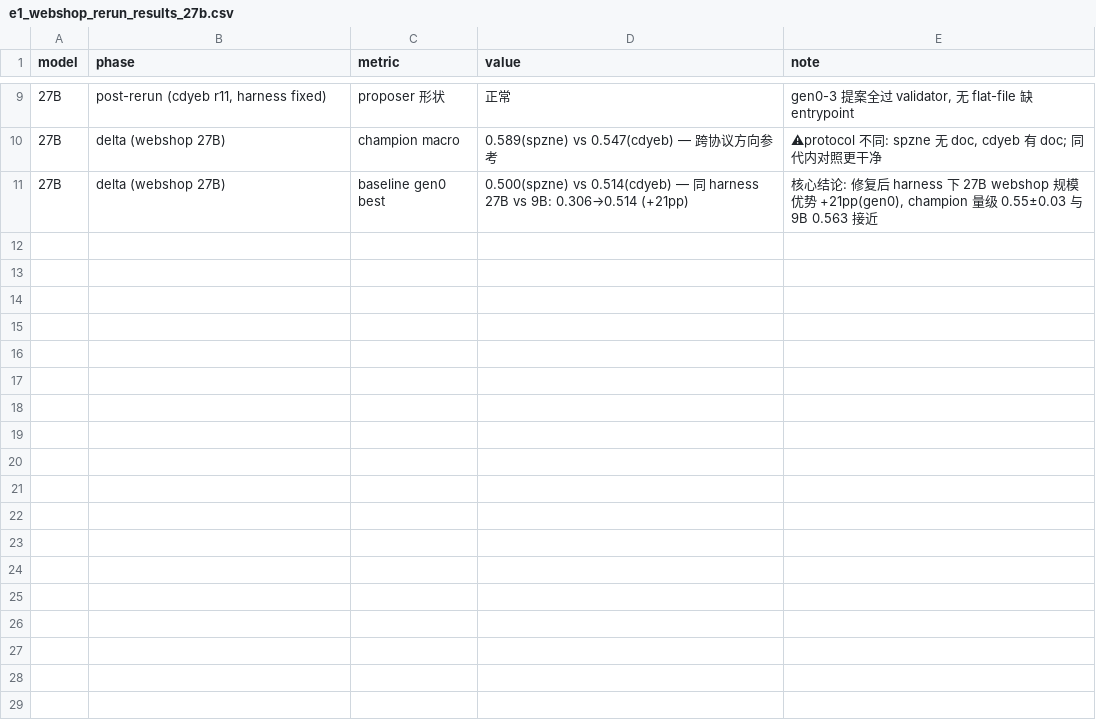
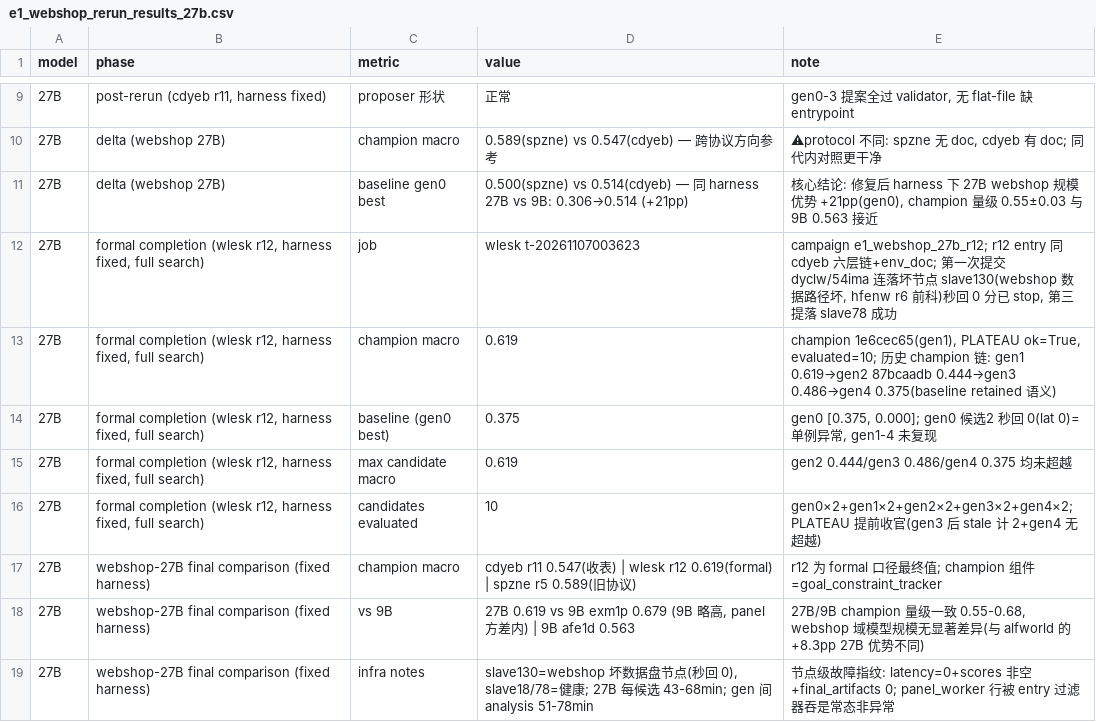
Before and after one commit to ZijunSong/Capability_Evolution, a CSV file: RSI/docs/e1_webshop_rerun_results_27b.csv, drawn as a sheet; only a part is shown, gaps mark what is left out.

```diff
--- a/RSI/docs/e1_webshop_rerun_results_27b.csv
+++ b/RSI/docs/e1_webshop_rerun_results_27b.csv
@@ -11 +11,9 @@ model,phase,metric,value,note
 27B,delta (webshop 27B),baseline gen0 best,0.500(spzne) vs 0.514(cdyeb) — 同 harness 27B vs 9B: 0.306→0.514 (+21pp),"核心结论: 修复后 harness 下 27B webshop 规模优势 +21pp(gen0), champion 量级 0.55±0.03 与 9B 0.563 接近"
+27B,"formal completion (wlesk r12, harness fixed, full search)",job,wlesk t-20261107003623,"campaign e1_webshop_27b_r12; r12 entry 同 cdyeb 六层链+env_doc; 第一次提交 dyclw/54ima 连落坏节点 slave130(webshop 数据路径坏, hfenw r6 前科)秒回 0 分已 stop, 第三提落 slave78 成功"
+27B,"formal completion (wlesk r12, harness fixed, full search)",champion macro,0.619,"champion 1e6cec65(gen1), PLATEAU ok=True, evaluated=10; 历史 champion 链: gen1 0.619→gen2 87bcaadb 0.444→gen3 0.486→gen4 0.375(baseline retained 语义)"
+27B,"formal completion (wlesk r12, harness fixed, full search)",baseline (gen0 best),0.375,"gen0 [0.375, 0.000]; gen0 候选2 秒回 0(lat 0)=单例异常, gen1-4 未复现"
+27B,"formal completion (wlesk r12, harness fixed, full search)",max candidate macro,0.619,gen2 0.444/gen3 0.486/gen4 0.375 均未超越
+27B,"formal completion (wlesk r12, harness fixed, full search)",candidates evaluated,10,gen0×2+gen1×2+gen2×2+gen3×2+gen4×2; PLATEAU 提前收官(gen3 后 stale 计 2+gen4 无超越)
+27B,webshop-27B final comparison (fixed harness),champion macro,cdyeb r11 0.547(收表) | wlesk r12 0.619(formal) | spzne r5 0.589(旧协议),r12 为 formal 口径最终值; champion 组件=goal_constraint_tracker
+27B,webshop-27B final comparison (fixed harness),vs 9B,"27B 0.619 vs 9B exm1p 0.679 (9B 略高, panel 方差内) | 9B afe1d 0.563","27B/9B champion 量级一致 0.55-0.68, webshop 域模型规模无显著差异(与 alfworld 的 +8.3pp 27B 优势不同)"
+27B,webshop-27B final comparison (fixed harness),infra notes,"slave130=webshop 坏数据盘节点(秒回 0), slave18/78=健康; 27B 每候选 43-68min; gen 间 analysis 51-78min",节点级故障指纹: latency=0+scores 非空+final_artifacts 0; panel_worker 行被 entry 过滤器吞是常态非异常
```
Also changed, not shown: 2 other files.
